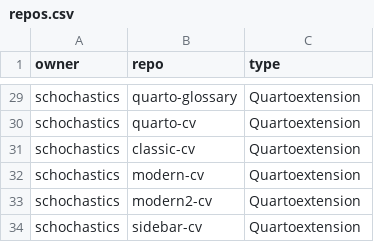
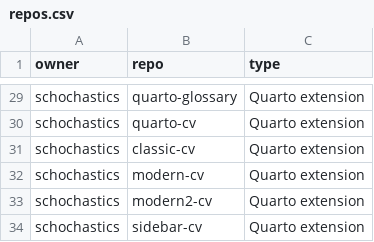
Before and after one commit to schochastics/gh-dashboard, a CSV file: repos.csv, drawn as a sheet; only a part is shown, gaps mark what is left out; the diff covers the shown part only; the diff names each change by its address in the sheet, - before the commit and + after, or states it on an @@ line.

```diff
--- a/repos.csv
+++ b/repos.csv
-C29:C34 (type): Quartoextension
+C29:C34 (type): Quarto extension
```
Also changed, not shown: 27 edited cells elsewhere in this file, 3 other files.
